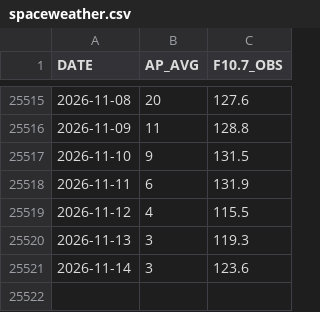
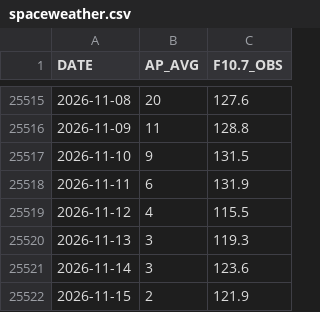
Before and after one commit to iqpslover-byte/Get_TLE, a CSV file: data/spaceweather.csv, drawn as a sheet; only a part is shown, gaps mark what is left out.

```diff
--- a/data/spaceweather.csv
+++ b/data/spaceweather.csv
@@ -25521 +25521,2 @@ DATE,AP_AVG,F10.7_OBS
 2026-11-14,3,123.6
+2026-11-15,2,121.9
```
Also changed, not shown: 4 other files.
